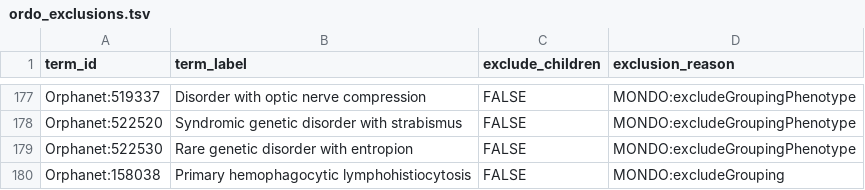
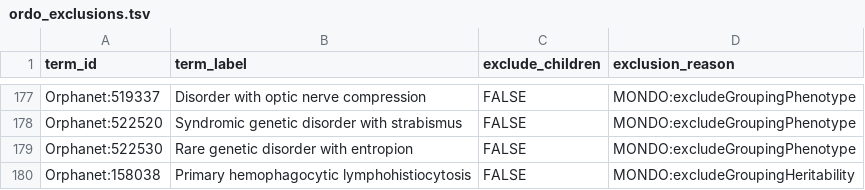
Before and after one commit to monarch-initiative/mondo-ingest, a TSV file: src/ontology/config/ordo_exclusions.tsv, drawn as a sheet; only a part is shown, gaps mark what is left out.

Commit message:
use more specific exclusion reason

```diff
--- a/src/ontology/config/ordo_exclusions.tsv
+++ b/src/ontology/config/ordo_exclusions.tsv
@@ -179,2 +179,2 @@ Orphanet:522520	Syndromic genetic disorder with strabismus	FALSE	MONDO:excludeGr
 Orphanet:522530	Rare genetic disorder with entropion	FALSE	MONDO:excludeGroupingPhenotype
-Orphanet:158038	Primary hemophagocytic lymphohistiocytosis	FALSE	MONDO:excludeGrouping
+Orphanet:158038	Primary hemophagocytic lymphohistiocytosis	FALSE	MONDO:excludeGroupingHeritability
```
